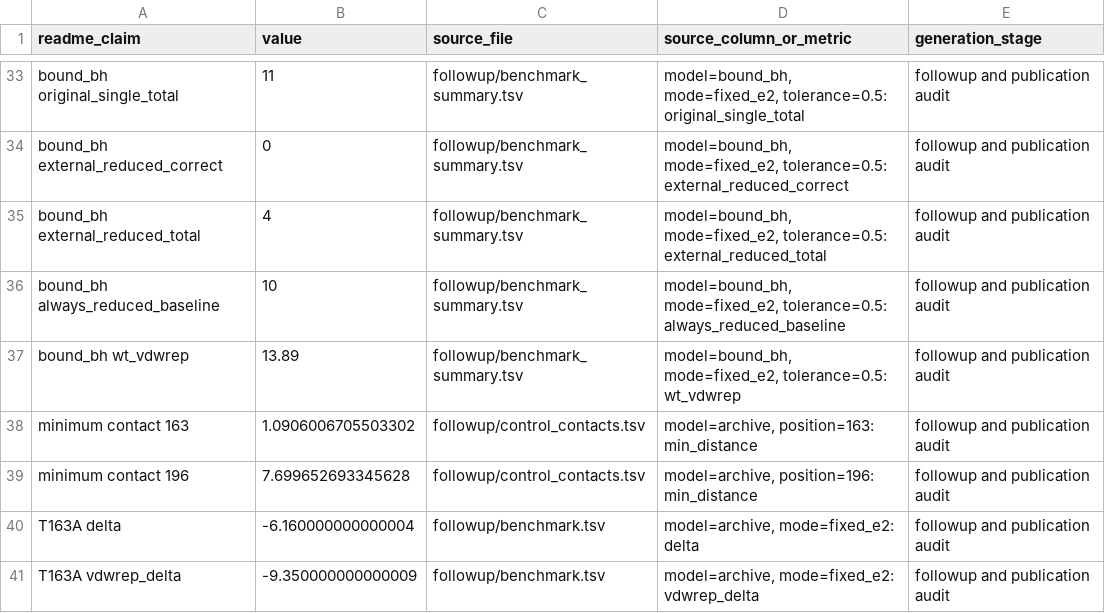
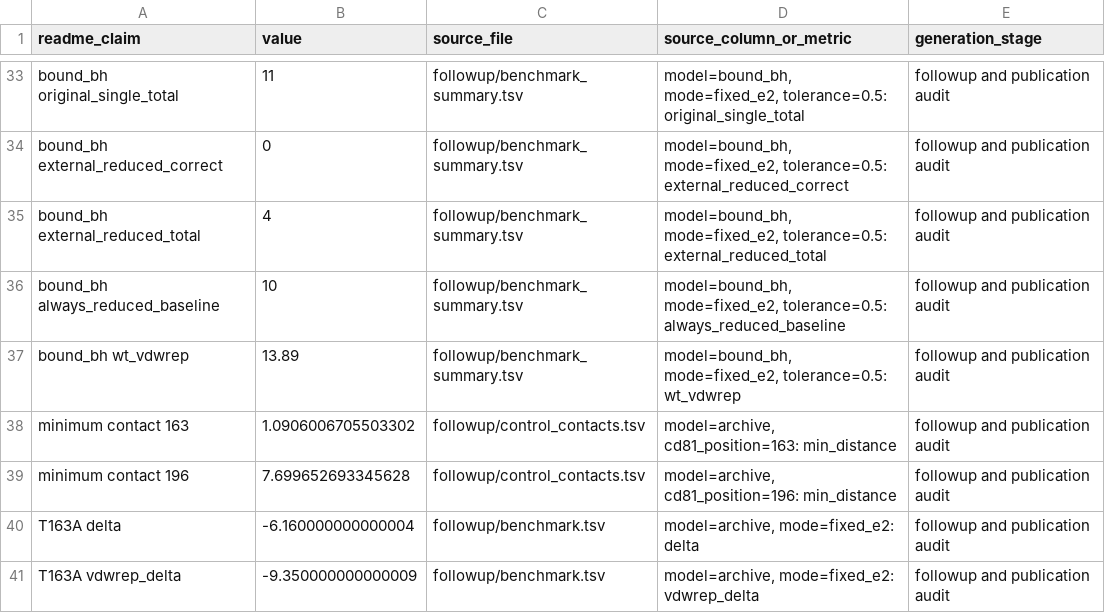
Before and after one commit to Qasim-Hussain-Code/proteinmpnn_hcv_e2_decoy_design_pipeline, a TSV file: publication/readme_traceability.tsv, drawn as a sheet; only a part is shown, gaps mark what is left out.

```diff
--- a/publication/readme_traceability.tsv
+++ b/publication/readme_traceability.tsv
@@ -37,4 +37,4 @@ bound_bh always_reduced_baseline	10	followup/benchmark_summary.tsv	model=bound_b
 bound_bh wt_vdwrep	13.89	followup/benchmark_summary.tsv	model=bound_bh, mode=fixed_e2, tolerance=0.5: wt_vdwrep	followup and publication audit
-minimum contact 163	1.0906006705503302	followup/control_contacts.tsv	model=archive, position=163: min_distance	followup and publication audit
-minimum contact 196	7.699652693345628	followup/control_contacts.tsv	model=archive, position=196: min_distance	followup and publication audit
+minimum contact 163	1.0906006705503302	followup/control_contacts.tsv	model=archive, cd81_position=163: min_distance	followup and publication audit
+minimum contact 196	7.699652693345628	followup/control_contacts.tsv	model=archive, cd81_position=196: min_distance	followup and publication audit
 T163A delta	-6.160000000000004	followup/benchmark.tsv	model=archive, mode=fixed_e2: delta	followup and publication audit
```
Also changed, not shown: followup/artifact_manifest.tsv, followup/original_snapshot.tsv, 14 other files.
